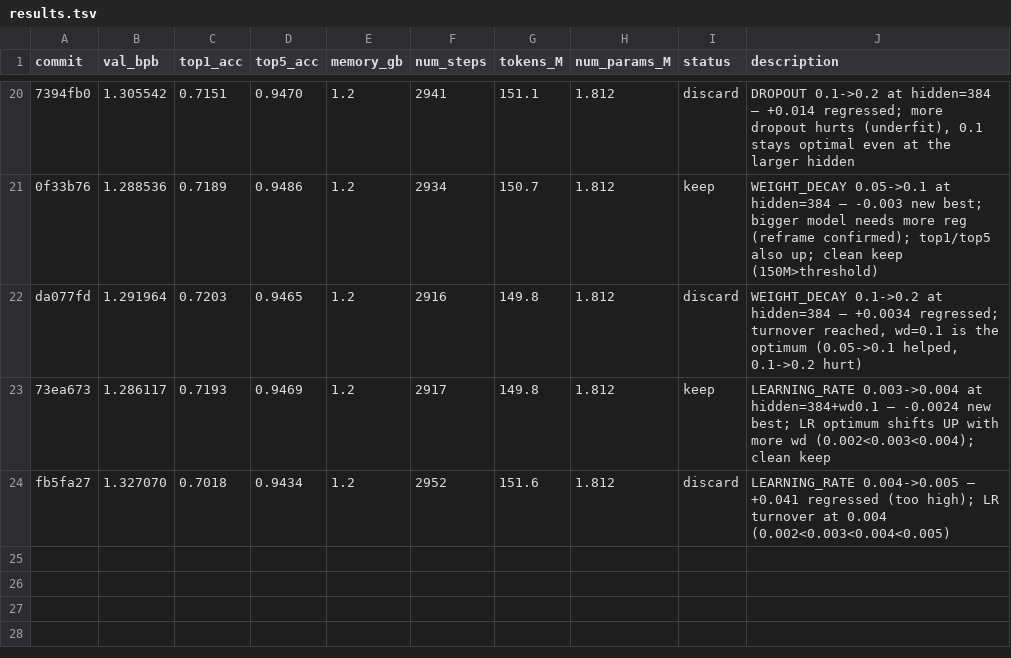
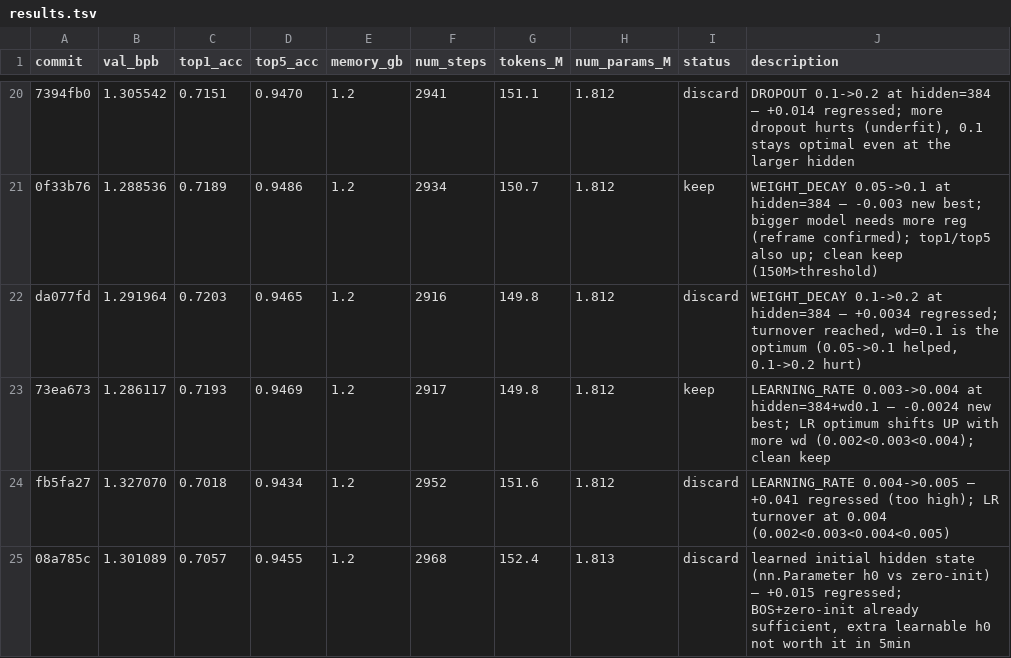
Before and after one commit to T0SCH/autoresearch-irishman, a TSV file: results.tsv, drawn as a sheet; only a part is shown, gaps mark what is left out; the diff names each change by its address in the sheet, - before the commit and + after, or states it on an @@ line.

Commit message:
ledger: run 08a785c learned h0 (val_bpb 1.301089, discard — BOS+zero-init sufficient)

```diff
--- a/results.tsv
+++ b/results.tsv
+row 25: 08a785c | 1.301089 | 0.7057 | 0.9455 | 1.2 | 2968 | 152.4 | 1.813 | discard | learned initial hidden state (nn.Parameter h0 vs zero-init) — +0.015 regressed; BOS+zero-init already sufficient, extra learnable h0 not worth it in 5min
```
Also changed, not shown: 1 other file.
